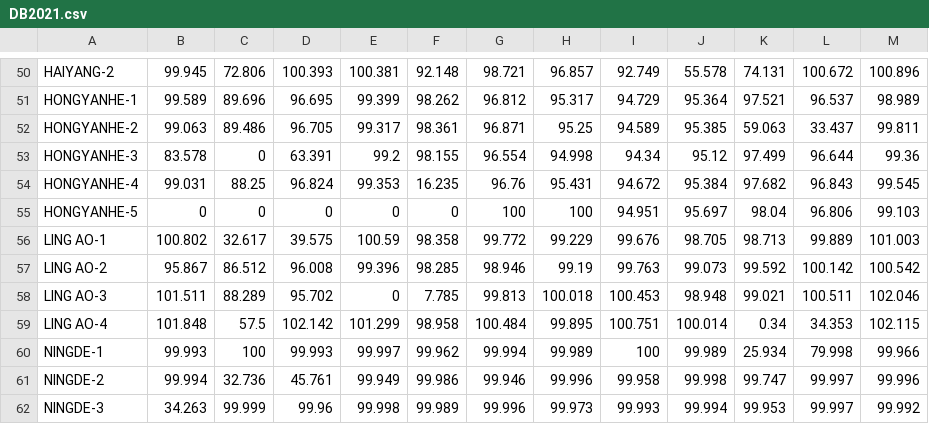
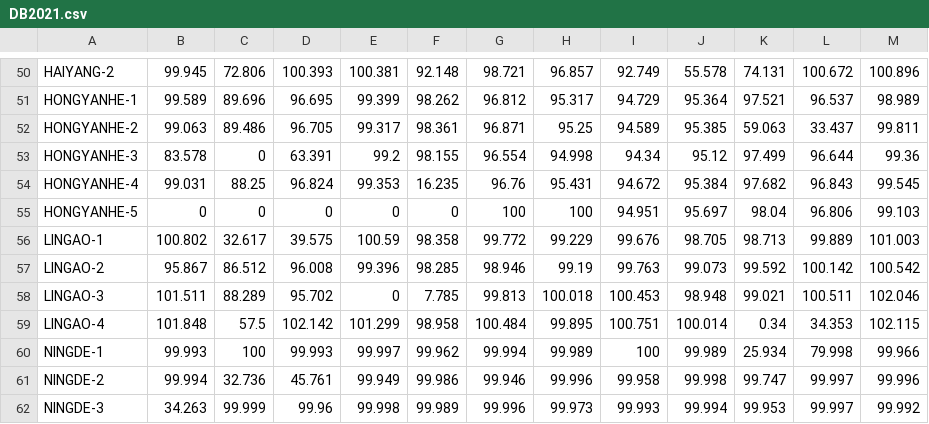
Before and after one commit to geoneutrinos/reactors, a CSV file: src/reactor-cores/reactor-database/DB2021.csv, drawn as a sheet; only a part is shown, gaps mark what is left out.

Commit message:
Update DB2021.csv

```diff
--- a/src/reactor-cores/reactor-database/DB2021.csv
+++ b/src/reactor-cores/reactor-database/DB2021.csv
@@ -55,6 +55,6 @@ HONGYANHE-4,99.031,88.25,96.824,99.353,16.235,96.76,95.431,94.672,95.384,97.682,
 HONGYANHE-5,0,0,0,0,0,100,100,94.951,95.697,98.04,96.806,99.103
-LING AO-1,100.802,32.617,39.575,100.59,98.358,99.772,99.229,99.676,98.705,98.713,99.889,101.003
-LING AO-2,95.867,86.512,96.008,99.396,98.285,98.946,99.19,99.763,99.073,99.592,100.142,100.542
-LING AO-3,101.511,88.289,95.702,0,7.785,99.813,100.018,100.453,98.948,99.021,100.511,102.046
-LING AO-4,101.848,57.5,102.142,101.299,98.958,100.484,99.895,100.751,100.014,0.34,34.353,102.115
+LINGAO-1,100.802,32.617,39.575,100.59,98.358,99.772,99.229,99.676,98.705,98.713,99.889,101.003
+LINGAO-2,95.867,86.512,96.008,99.396,98.285,98.946,99.19,99.763,99.073,99.592,100.142,100.542
+LINGAO-3,101.511,88.289,95.702,0,7.785,99.813,100.018,100.453,98.948,99.021,100.511,102.046
+LINGAO-4,101.848,57.5,102.142,101.299,98.958,100.484,99.895,100.751,100.014,0.34,34.353,102.115
 NINGDE-1,99.993,100,99.993,99.997,99.962,99.994,99.989,100,99.989,25.934,79.998,99.966
```
